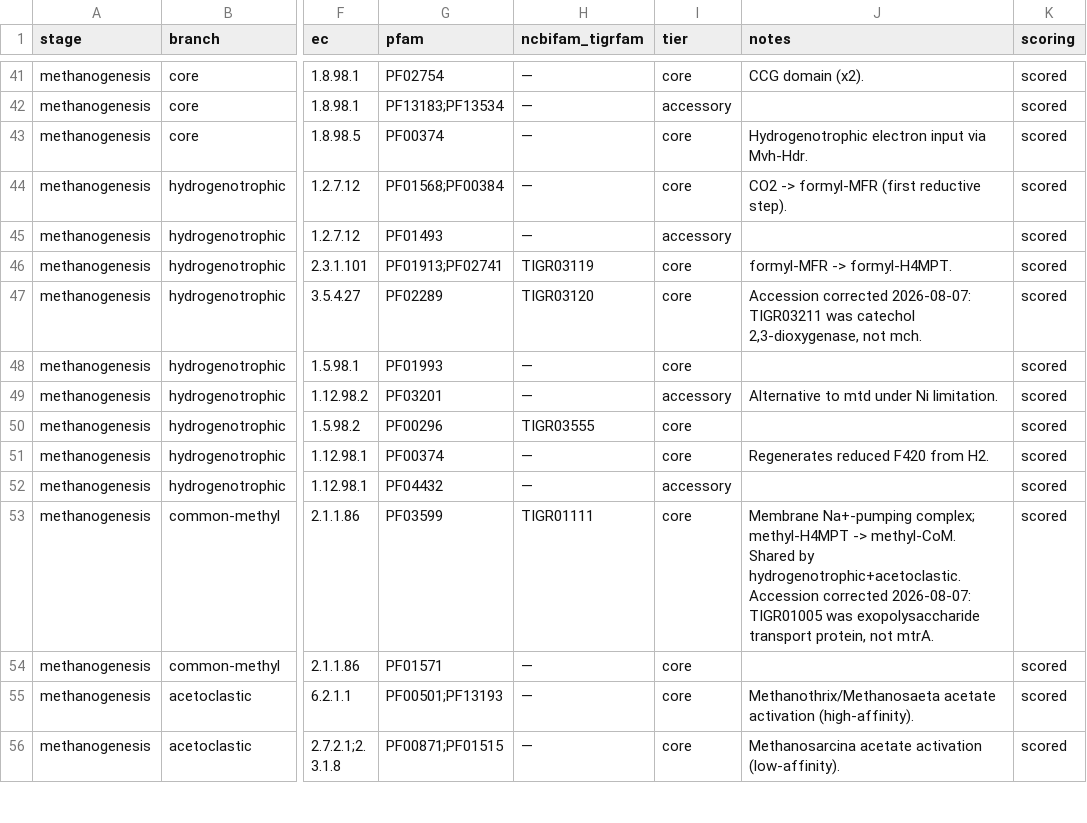
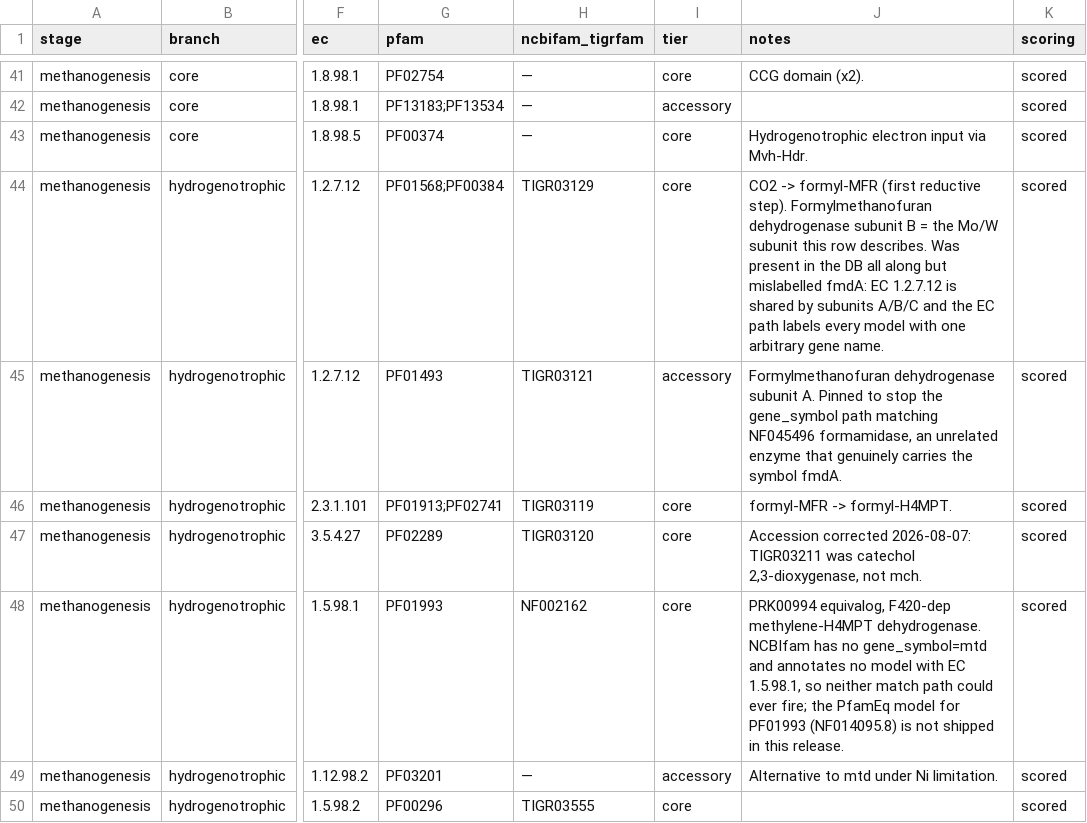
Before and after one commit to tpall/digestome, a TSV file: AD_methanogenesis_panel.tsv, drawn as a sheet; only a part is shown, gaps mark what is left out; the shorter side is filled out with more unchanged rows; the diff names each change by its address in the sheet, - before the commit and + after, or states it on an @@ line.

```diff
--- a/AD_methanogenesis_panel.tsv
+++ b/AD_methanogenesis_panel.tsv
-H44 (ncbifam_tigrfam): —
+H44 (ncbifam_tigrfam): TIGR03129
-J44 (notes): …reductive step).
+J44 (notes): …reductive step). Formylmethanofuran dehydrogenase subunit B = the Mo/W subunit this row describes. Was present in the DB all along but mislabelled fmdA: EC 1.2.7.12 is shared by subunits A/B/C and the EC path labels every model with one arbitrary gene name.
-H45 (ncbifam_tigrfam): —
+H45 (ncbifam_tigrfam): TIGR03121
-J45 (notes): (empty)
+J45 (notes): Formylmethanofuran dehydrogenase subunit A. Pinned to stop the gene_symbol path matching NF045496 formamidase, an unrelated enzyme that genuinely carries the symbol fmdA.
-H48 (ncbifam_tigrfam): —
+H48 (ncbifam_tigrfam): NF002162
-J48 (notes): (empty)
+J48 (notes): PRK00994 equivalog, F420-dep methylene-H4MPT dehydrogenase. NCBIfam has no gene_symbol=mtd and annotates no model with EC 1.5.98.1, so neither match path could ever fire; the PfamEq model for PF01993 (NF014095.8) is not shipped in this release.
```
